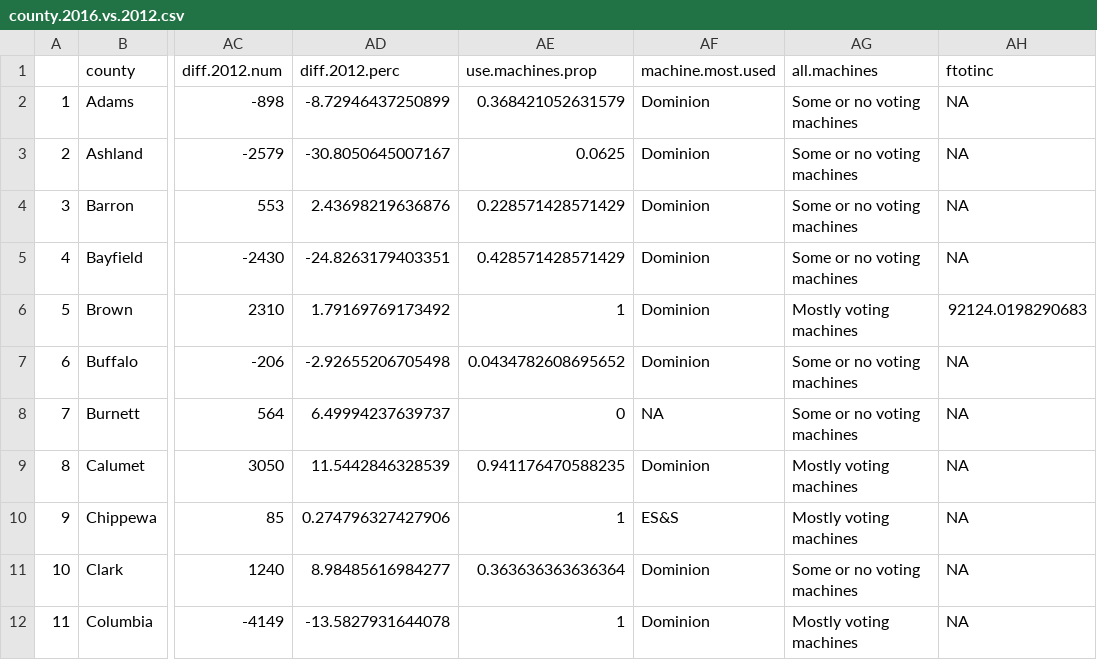
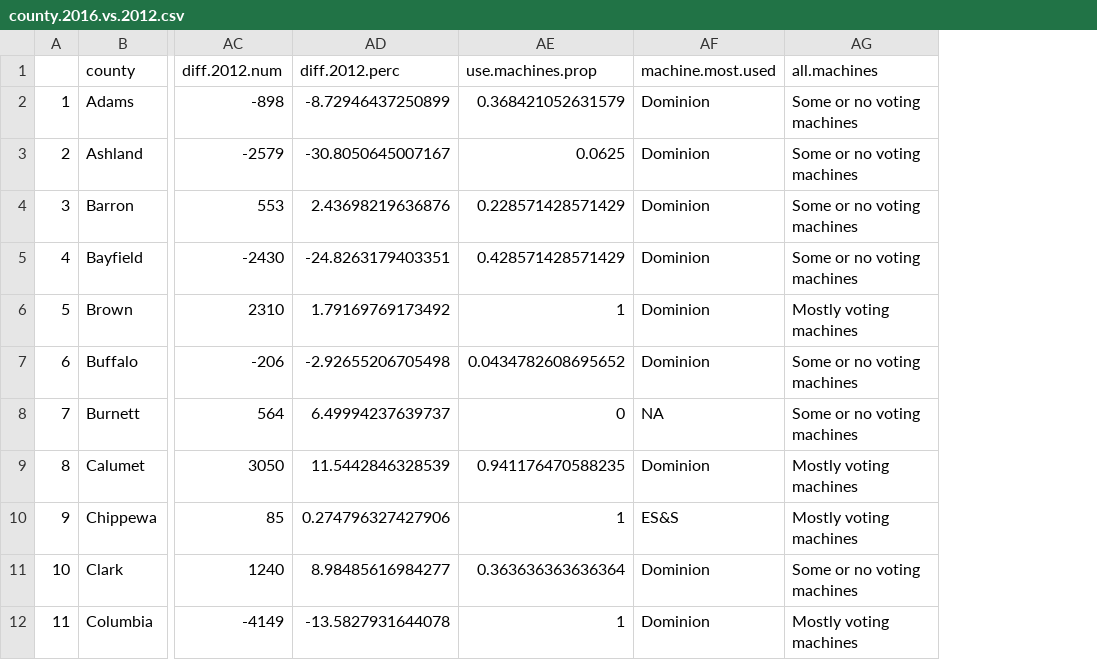
Before and after one commit to dimagalat/WisconsinElection2016, a CSV file: county.2016.vs.2012.csv, drawn as a sheet; only a part is shown, gaps mark what is left out; the diff names each change by its address in the sheet, - before the commit and + after, or states it on an @@ line.

```diff
--- a/county.2016.vs.2012.csv
+++ b/county.2016.vs.2012.csv
-column AH (ftotinc), rows 2-12: NA | NA | NA | NA | 92124.0198290683 | NA | NA | NA | NA | NA | NA
```
Also changed, not shown: elections.100.years.csv, selected_polls_2012.sub.csv, 6 other files.
